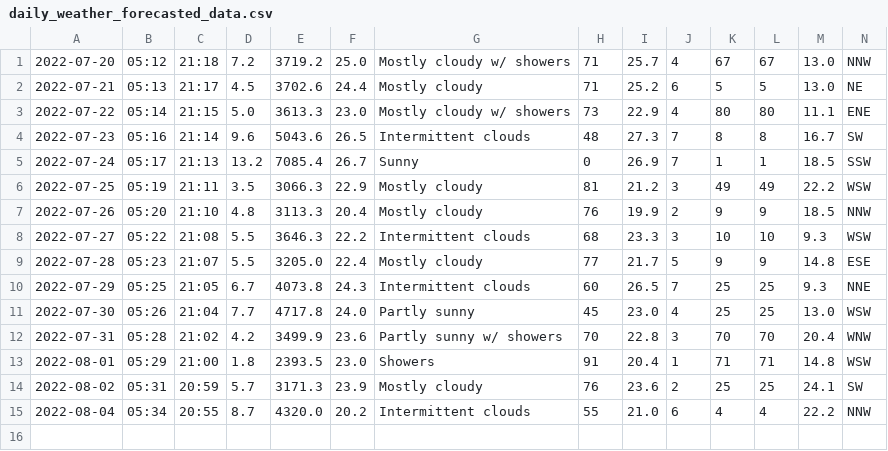
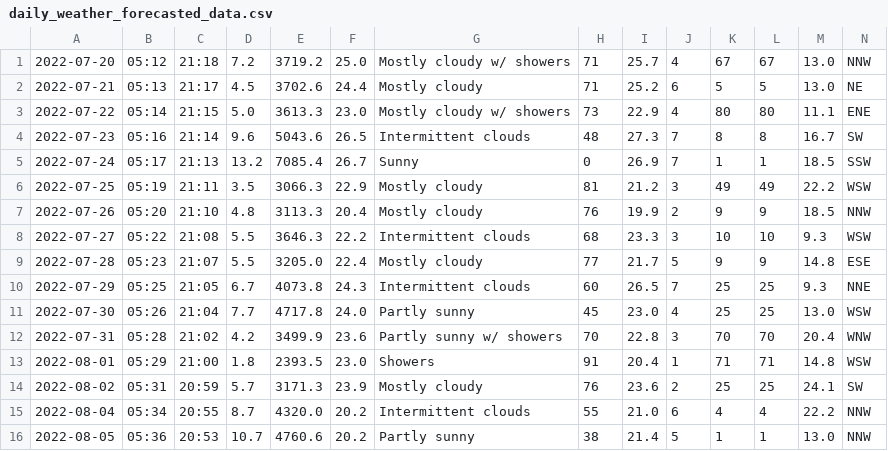
Before and after one commit to Mubeen31/solar-power-and-weather-data, a CSV file: daily_weather_forecasted_data.csv, drawn as a sheet; the diff names each change by its address in the sheet, - before the commit and + after, or states it on an @@ line.

```diff
--- a/daily_weather_forecasted_data.csv
+++ b/daily_weather_forecasted_data.csv
+row 16: 2022-08-05 | 05:36 | 20:53 | 10.7 | 4760.6 | 20.2 | Partly sunny | 38 | 21.4 | 5 | 1 | 1 | 13.0 | NNW
```
Also changed, not shown: hourly_weather_forecasted_data.csv.
